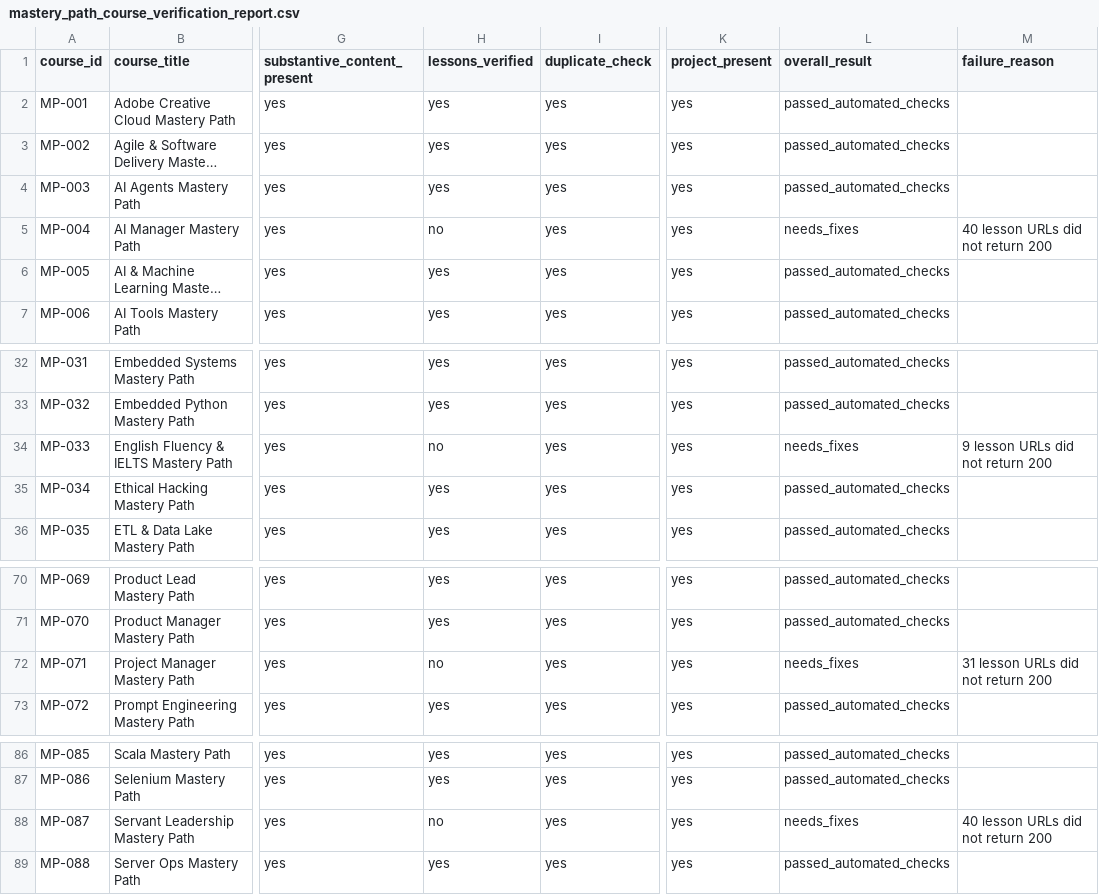
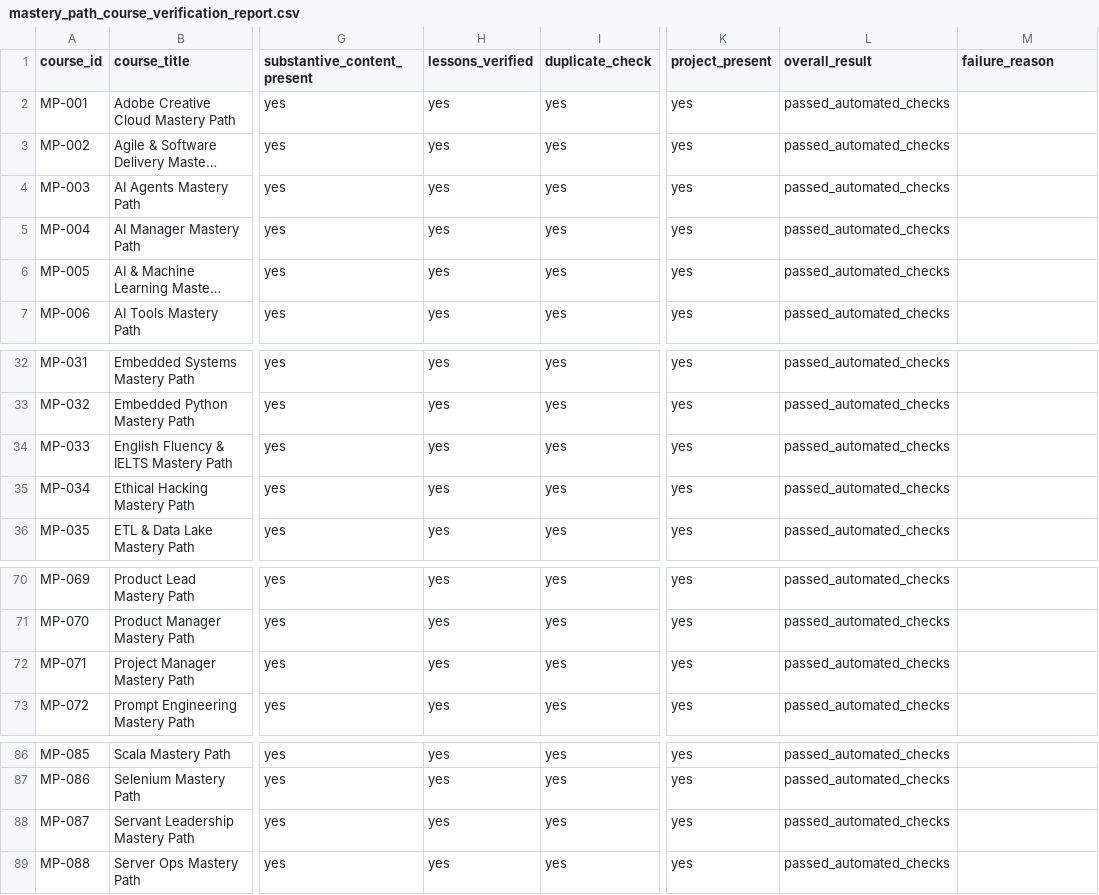
Before and after one commit to SIGILIPELLI/sigilipelli.github.io, a CSV file: registry/mastery_path_course_verification_report.csv, drawn as a sheet; only a part is shown, gaps mark what is left out; long unchanged cells end in …; the diff names each change by its address in the sheet, - before the commit and + after, or states it on an @@ line.

```diff
--- a/registry/mastery_path_course_verification_report.csv
+++ b/registry/mastery_path_course_verification_report.csv
-H5 (lessons_verified): no
+H5 (lessons_verified): yes
-L5 (overall_result): needs_fixes
+L5 (overall_result): passed_automated_checks
-M5 (failure_reason): 40 lesson URLs did not return 200
+M5 (failure_reason): (empty)
-H34 (lessons_verified): no
+H34 (lessons_verified): yes
-L34 (overall_result): needs_fixes
+L34 (overall_result): passed_automated_checks
-M34 (failure_reason): 9 lesson URLs did not return 200
+M34 (failure_reason): (empty)
-H72 (lessons_verified): no
+H72 (lessons_verified): yes
-L72 (overall_result): needs_fixes
+L72 (overall_result): passed_automated_checks
-M72 (failure_reason): 31 lesson URLs did not return 200
+M72 (failure_reason): (empty)
-H88 (lessons_verified): no
+H88 (lessons_verified): yes
-L88 (overall_result): needs_fixes
+L88 (overall_result): passed_automated_checks
-M88 (failure_reason): 40 lesson URLs did not return 200
+M88 (failure_reason): (empty)
```
Also changed, not shown: registry/mastery_path_course_inventory.csv, registry/mastery_path_duplicate_candidates.csv, 45 other files.
